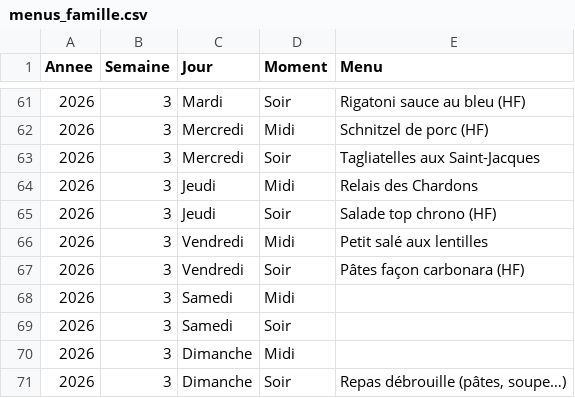
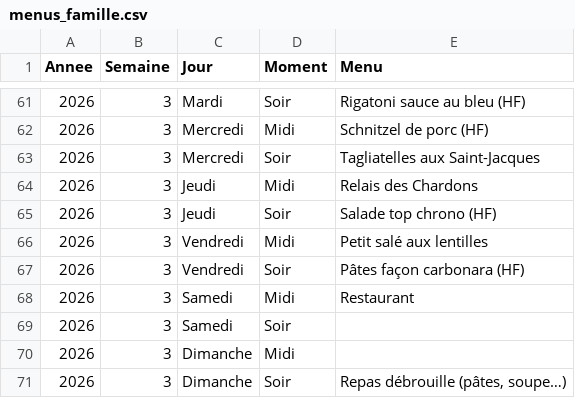
Before and after one commit to stephane0254-png/menus, a CSV file: menus_famille.csv, drawn as a sheet; only a part is shown, gaps mark what is left out.

Commit message:
Mise à jour des menus

```diff
--- a/menus_famille.csv
+++ b/menus_famille.csv
@@ -67,3 +67,3 @@ Annee,Semaine,Jour,Moment,Menu
 2026,3,Vendredi,Soir,Pâtes façon carbonara (HF)
-2026,3,Samedi,Midi,
+2026,3,Samedi,Midi,Restaurant
 2026,3,Samedi,Soir,
```
